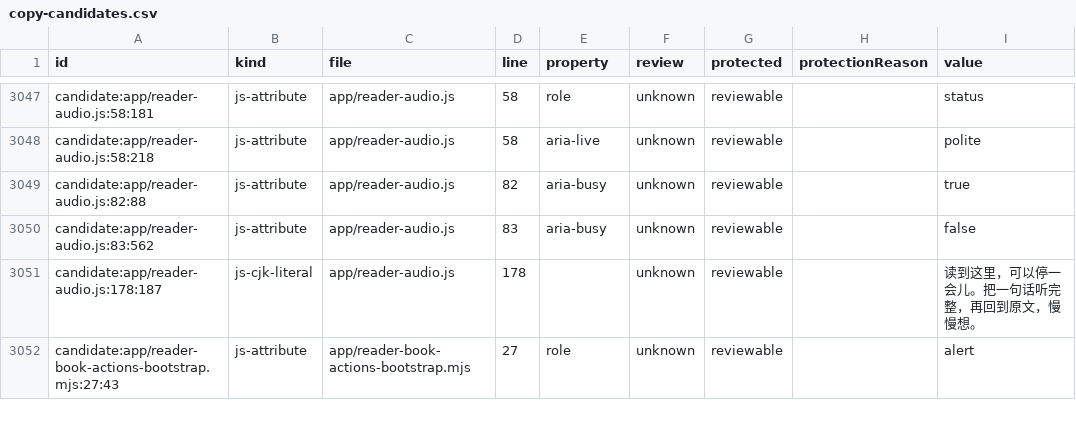
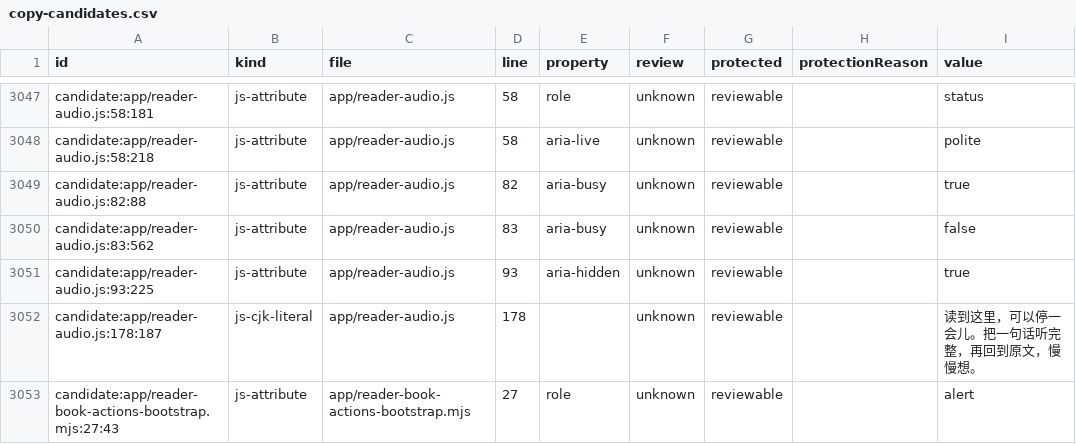
Before and after one commit to getyak/leafhour, a CSV file: docs/copy/copy-candidates.csv, drawn as a sheet; only a part is shown, gaps mark what is left out; the diff names each change by its address in the sheet, - before the commit and + after, or states it on an @@ line.

Commit message:
Keep copy lint green: reword draft/submit copy and prune reviewed debt
- zh sample.notice and manualHelp reworded without the banned T1 tokens
  (AI ?草稿, 提交) while keeping draft provenance and the save semantics
- the four now-stale frozen debt entries are pruned per the documented
  manual maintenance rule after this wording review
- listen dialog markers are aria-hidden decorative glyphs
- verified locally with the real copy-lint classification against the
  vendored Leafhour rules: 0 new T1, 0 stale bindings

```diff
--- a/docs/copy/copy-candidates.csv
+++ b/docs/copy/copy-candidates.csv
+row 3051: candidate:app/reader-audio.js:93:225 | js-attribute | app/reader-audio.js | 93 | aria-hidden | unknown | reviewable |  | true
```
Also changed, not shown: docs/copy/copy-inventory.csv, 5 other files.
